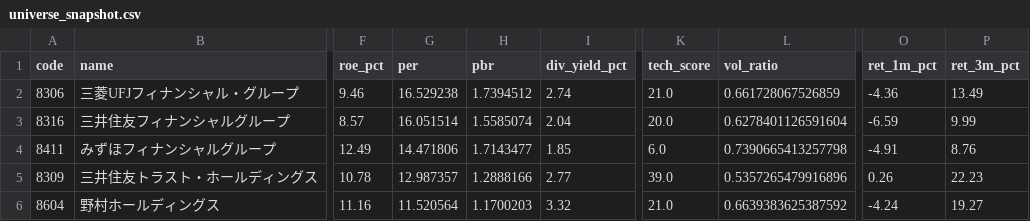
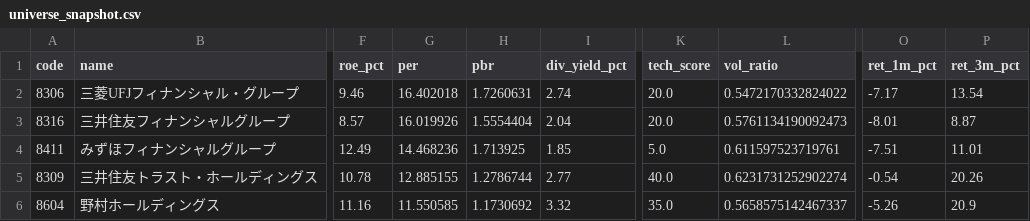
Before and after one commit to hkawkaw-ux/jp-stock-system, a CSV file: app/universe_snapshot.csv, drawn as a sheet; only a part is shown, gaps mark what is left out; the diff covers the shown part only; the diff names each change by its address in the sheet, - before the commit and + after, or states it on an @@ line.

```diff
--- a/app/universe_snapshot.csv
+++ b/app/universe_snapshot.csv
-G2 (per): 16.529238
+G2 (per): 16.402018
-H2 (pbr): 1.7394512
+H2 (pbr): 1.7260631
-K2 (tech_score): 21.0
+K2 (tech_score): 20.0
-L2 (vol_ratio): 0.661728067526859
+L2 (vol_ratio): 0.5472170332824022
-O2 (ret_1m_pct): -4.36
+O2 (ret_1m_pct): -7.17
-P2 (ret_3m_pct): 13.49
+P2 (ret_3m_pct): 13.54
-G3 (per): 16.051514
+G3 (per): 16.019926
-H3 (pbr): 1.5585074
+H3 (pbr): 1.5554404
-L3 (vol_ratio): 0.6278401126591604
+L3 (vol_ratio): 0.5761134190092473
-O3 (ret_1m_pct): -6.59
+O3 (ret_1m_pct): -8.01
-P3 (ret_3m_pct): 9.99
+P3 (ret_3m_pct): 8.87
-G4 (per): 14.471806
+G4 (per): 14.468236
-H4 (pbr): 1.7143477
+H4 (pbr): 1.713925
-K4 (tech_score): 6.0
+K4 (tech_score): 5.0
-L4 (vol_ratio): 0.7390665413257798
+L4 (vol_ratio): 0.611597523719761
-O4 (ret_1m_pct): -4.91
+O4 (ret_1m_pct): -7.51
-P4 (ret_3m_pct): 8.76
+P4 (ret_3m_pct): 11.01
-G5 (per): 12.987357
+G5 (per): 12.885155
-H5 (pbr): 1.2888166
+H5 (pbr): 1.2786744
-K5 (tech_score): 39.0
+K5 (tech_score): 40.0
-L5 (vol_ratio): 0.5357265479916896
+L5 (vol_ratio): 0.6231731252902274
-O5 (ret_1m_pct): 0.26
+O5 (ret_1m_pct): -0.54
-P5 (ret_3m_pct): 22.23
+P5 (ret_3m_pct): 20.26
-G6 (per): 11.520564
+G6 (per): 11.550585
-H6 (pbr): 1.1700203
+H6 (pbr): 1.1730692
-K6 (tech_score): 21.0
+K6 (tech_score): 35.0
-L6 (vol_ratio): 0.6639383625387592
+L6 (vol_ratio): 0.5658575142467337
-O6 (ret_1m_pct): -4.24
+O6 (ret_1m_pct): -5.26
-P6 (ret_3m_pct): 19.27
+P6 (ret_3m_pct): 20.9
```
Also changed, not shown: 134 edited cells elsewhere in this file, app/watchlist_signals.csv, 2 other files.
